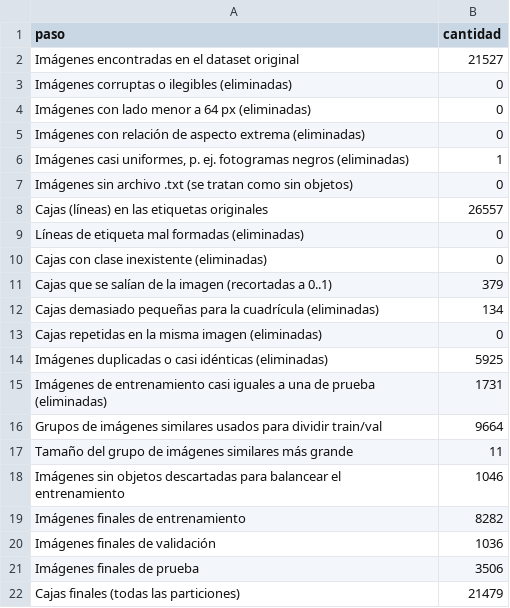
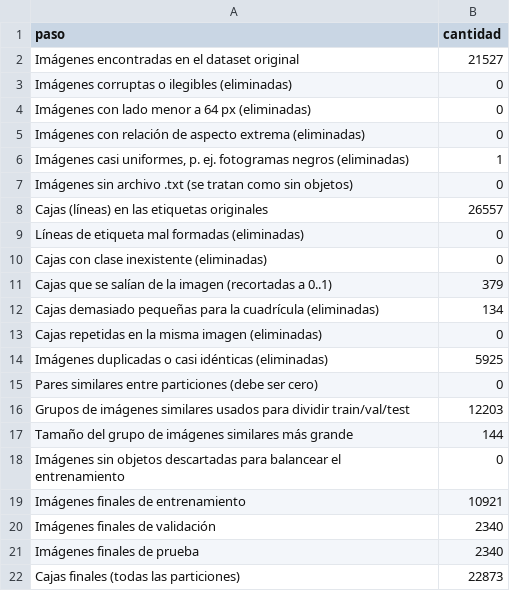
Before and after one commit to sara9559ojeda/IA_CONVOLUCIONAL_FINAL, a CSV file: modelos/reporte_limpieza.csv, drawn as a sheet.

Commit message:
Actualiza modelo entrenado y resultados de la particion 70/15/15

```diff
--- a/modelos/reporte_limpieza.csv
+++ b/modelos/reporte_limpieza.csv
@@ -14,9 +14,9 @@ Cajas repetidas en la misma imagen (eliminadas),0
 Imágenes duplicadas o casi idénticas (eliminadas),5925
-Imágenes de entrenamiento casi iguales a una de prueba (eliminadas),1731
-Grupos de imágenes similares usados para dividir train/val,9664
-Tamaño del grupo de imágenes similares más grande,11
-Imágenes sin objetos descartadas para balancear el entrenamiento,1046
-Imágenes finales de entrenamiento,8282
-Imágenes finales de validación,1036
-Imágenes finales de prueba,3506
-Cajas finales (todas las particiones),21479
+Pares similares entre particiones (debe ser cero),0
+Grupos de imágenes similares usados para dividir train/val/test,12203
+Tamaño del grupo de imágenes similares más grande,144
+Imágenes sin objetos descartadas para balancear el entrenamiento,0
+Imágenes finales de entrenamiento,10921
+Imágenes finales de validación,2340
+Imágenes finales de prueba,2340
+Cajas finales (todas las particiones),22873
```
Also changed, not shown: modelos/barrido_umbrales_val.csv, 6 other files.
